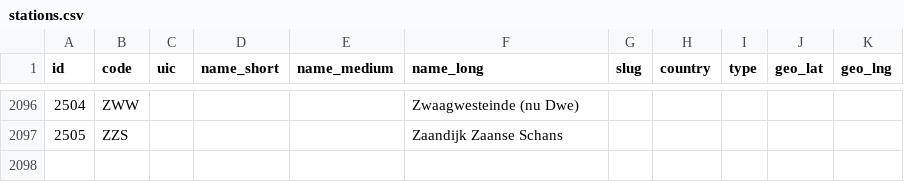
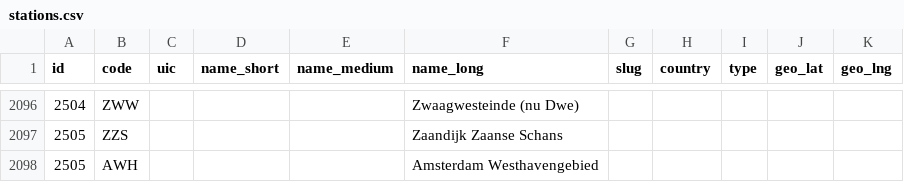
Before and after one commit to meijbaard/SpotConverter, a CSV file: stations.csv, drawn as a sheet; only a part is shown, gaps mark what is left out; the diff names each change by its address in the sheet, - before the commit and + after, or states it on an @@ line.

Commit message:
Update stations.csv

```diff
--- a/stations.csv
+++ b/stations.csv
+row 2098: 2505 | AWH |  |  |  | Amsterdam Westhavengebied
```
